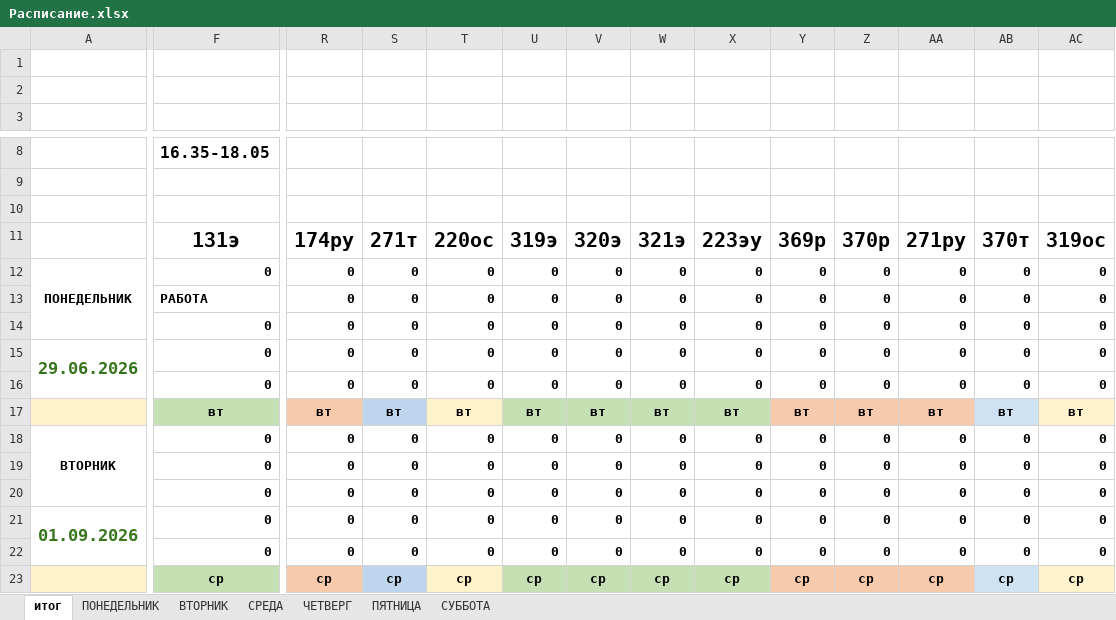
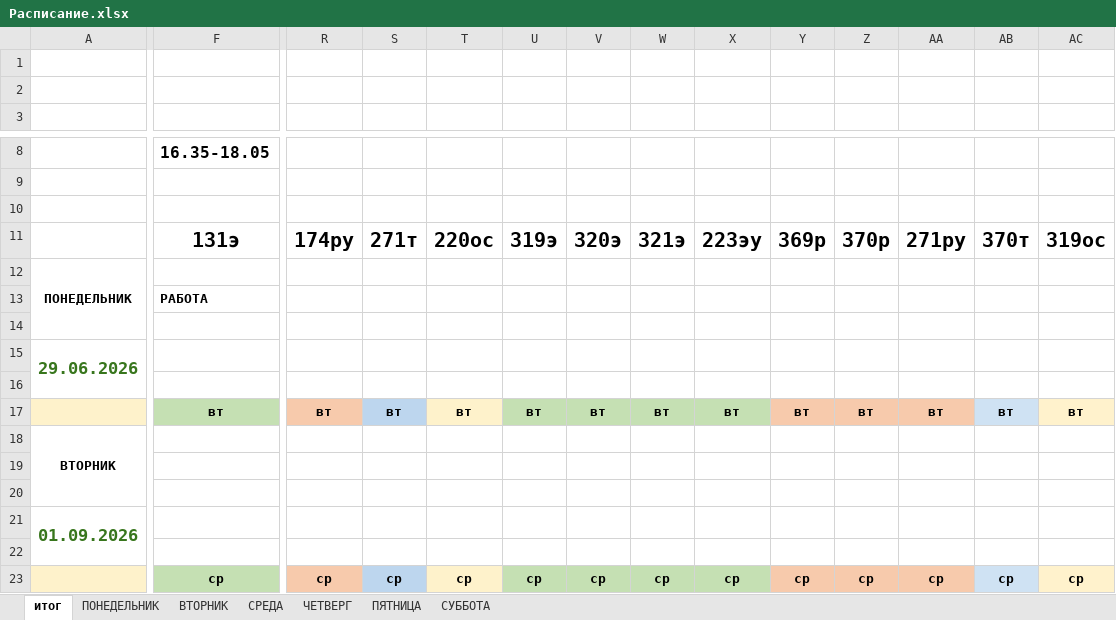
Before and after one commit to colderuopen-art/raspisanie, an Excel workbook: Расписание.xlsx, sheet итог, drawn as a sheet; only a part is shown, gaps mark what is left out; values as stored, in another font and other column widths than the file's, no borders; charts and pictures and conditional formats not drawn; removed rows and columns are numbered as before the commit, all else as after; rows hold the shown columns only; the diff covers the shown part only; the diff names each change by its address in the sheet, - before the commit and + after, or states it on an @@ line.

Commit message:
Add files via upload

```diff
--- a/Расписание.xlsx (sheet итог)
+++ b/Расписание.xlsx (sheet итог)
-F12: 0
+F12: (empty)
-R12: 0
+R12: (empty)
-S12: 0
+S12: (empty)
-T12: 0
+T12: (empty)
-U12: 0
+U12: (empty)
-V12: 0
+V12: (empty)
-W12: 0
+W12: (empty)
-X12: 0
+X12: (empty)
-Y12: 0
+Y12: (empty)
-Z12: 0
+Z12: (empty)
-AA12: 0
+AA12: (empty)
-AB12: 0
+AB12: (empty)
-AC12: 0
+AC12: (empty)
-row 13:  | РАБОТА | 0 | 0 | 0 | 0 | 0 | 0 | 0 | 0 | 0 | 0 | 0 | 0
-row 14:  | 0 | 0 | 0 | 0 | 0 | 0 | 0 | 0 | 0 | 0 | 0 | 0 | 0
-row 15: 29.06.2026 | 0 | 0 | 0 | 0 | 0 | 0 | 0 | 0 | 0 | 0 | 0 | 0 | 0
-row 16:  | 0 | 0 | 0 | 0 | 0 | 0 | 0 | 0 | 0 | 0 | 0 | 0 | 0
+row 13:  | РАБОТА
+row 14: (empty)
+row 15: 29.06.2026
+row 16: (empty)
-row 18: ВТОРНИК | 0 | 0 | 0 | 0 | 0 | 0 | 0 | 0 | 0 | 0 | 0 | 0 | 0
-row 19:  | 0 | 0 | 0 | 0 | 0 | 0 | 0 | 0 | 0 | 0 | 0 | 0 | 0
-row 20:  | 0 | 0 | 0 | 0 | 0 | 0 | 0 | 0 | 0 | 0 | 0 | 0 | 0
-row 21: 01.09.2026 | 0 | 0 | 0 | 0 | 0 | 0 | 0 | 0 | 0 | 0 | 0 | 0 | 0
-row 22:  | 0 | 0 | 0 | 0 | 0 | 0 | 0 | 0 | 0 | 0 | 0 | 0 | 0
+row 18: ВТОРНИК
+row 19: (empty)
+row 20: (empty)
+row 21: 01.09.2026
+row 22: (empty)
```
Also changed, not shown: 20 added rows, 20 removed rows and 6 edited cells elsewhere in this sheet, sheet ВТОРНИК, formulas that keep their value, charts or pictures.
